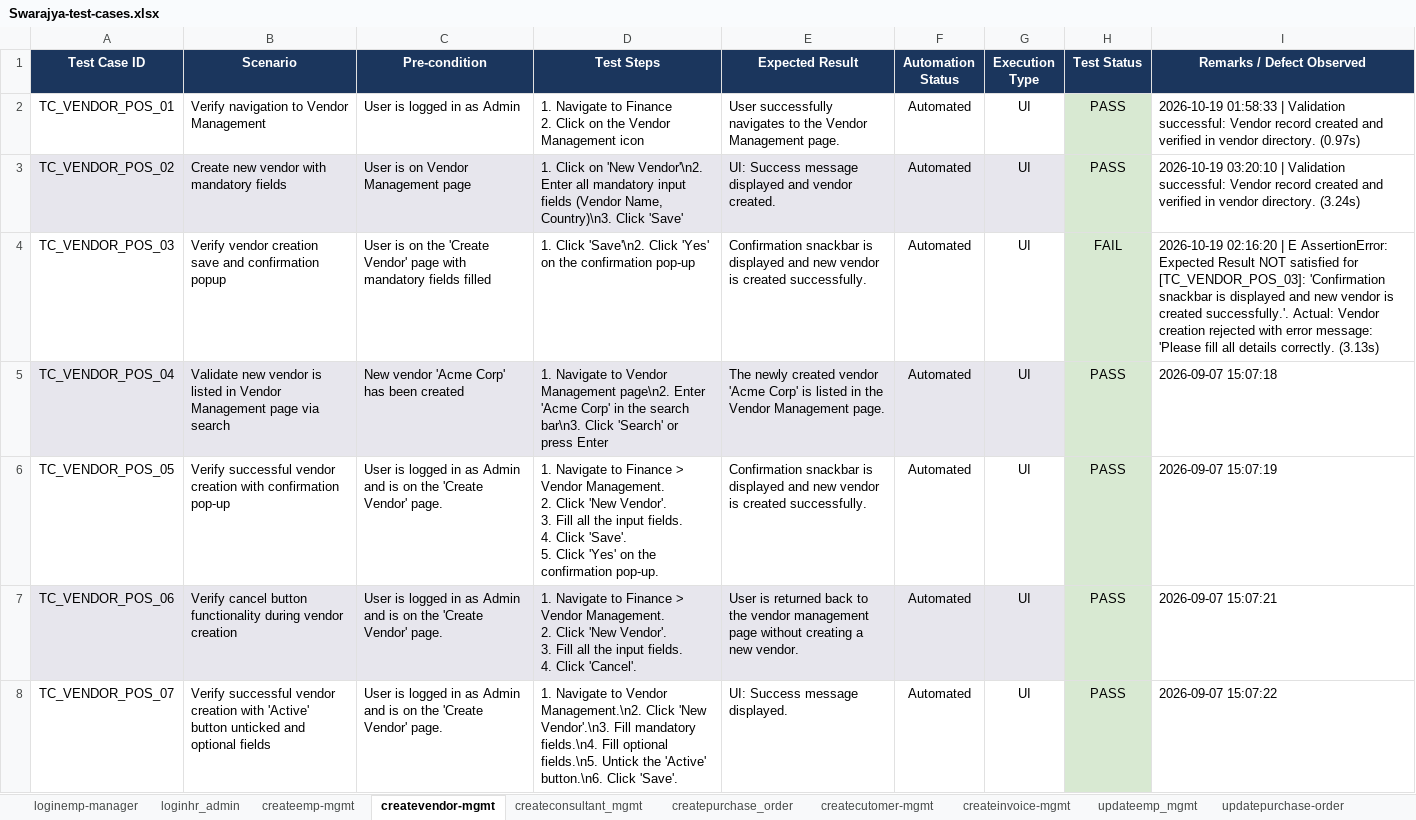
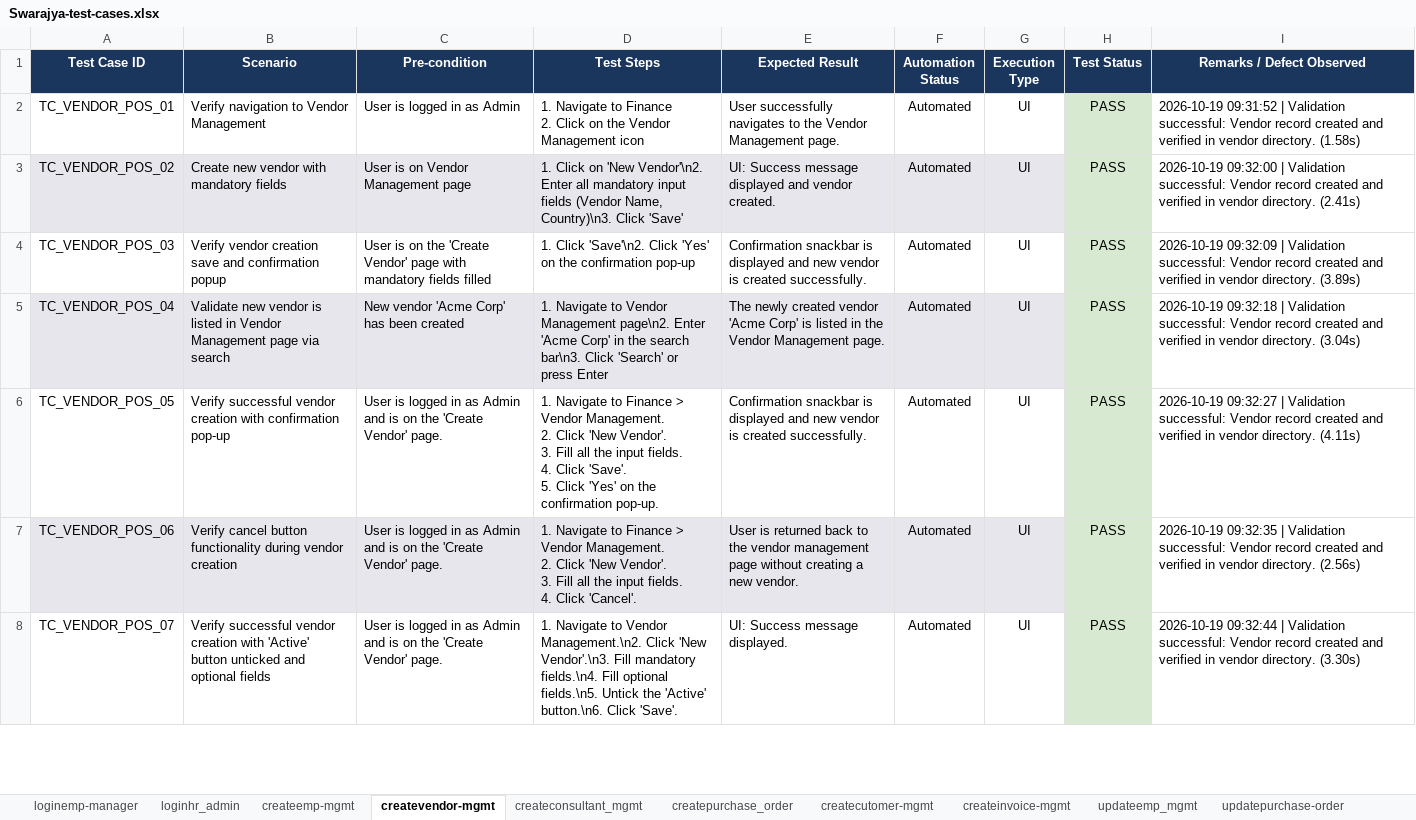
Before and after one commit to himanshu-prakash-test/swarajya-stg-automation, an Excel workbook: shared/test_data/Swarajya-test-cases.xlsx, sheet createvendor-mgmt, drawn as a sheet; only a part is shown; values as stored, in another font and other column widths than the file's, no borders; conditional formats and table styles not drawn; the diff covers the shown part only; the diff names each change by its address in the sheet, - before the commit and + after, or states it on an @@ line.

Commit message:
test(vendor): record verified PASS results for POS_02, POS_08, and NEG_07

```diff
--- a/shared/test_data/Swarajya-test-cases.xlsx (sheet createvendor-mgmt)
+++ b/shared/test_data/Swarajya-test-cases.xlsx (sheet createvendor-mgmt)
-I2 (Remarks / Defect Observed): 2026-10-19 01:58:33 | Validation successful: Vendor record created and verified in vendor directory. (0.97s)
+I2 (Remarks / Defect Observed): 2026-10-19 09:31:52 | Validation successful: Vendor record created and verified in vendor directory. (1.58s)
-I3 (Remarks / Defect Observed): 2026-10-19 03:20:10 | Validation successful: Vendor record created and verified in vendor directory. (3.24s)
+I3 (Remarks / Defect Observed): 2026-10-19 09:32:00 | Validation successful: Vendor record created and verified in vendor directory. (2.41s)
-H4 (Test Status): FAIL
+H4 (Test Status): PASS
-I4 (Remarks / Defect Observed): 2026-10-19 02:16:20 | E AssertionError: Expected Result NOT satisfied for [TC_VENDOR_POS_03]: 'Confirmation snackbar is displayed and new vendor is created successfully.'. Actual: Vendor creation rejected with error message: 'Please fill all details correctly. (3.13s)
+I4 (Remarks / Defect Observed): 2026-10-19 09:32:09 | Validation successful: Vendor record created and verified in vendor directory. (3.89s)
-I5 (Remarks / Defect Observed): 2026-09-07 15:07:18
+I5 (Remarks / Defect Observed): 2026-10-19 09:32:18 | Validation successful: Vendor record created and verified in vendor directory. (3.04s)
-I6 (Remarks / Defect Observed): 2026-09-07 15:07:19
+I6 (Remarks / Defect Observed): 2026-10-19 09:32:27 | Validation successful: Vendor record created and verified in vendor directory. (4.11s)
-I7 (Remarks / Defect Observed): 2026-09-07 15:07:21
+I7 (Remarks / Defect Observed): 2026-10-19 09:32:35 | Validation successful: Vendor record created and verified in vendor directory. (2.56s)
-I8 (Remarks / Defect Observed): 2026-09-07 15:07:22
+I8 (Remarks / Defect Observed): 2026-10-19 09:32:44 | Validation successful: Vendor record created and verified in vendor directory. (3.30s)
```
Also changed, not shown: 26 edited cells elsewhere in this sheet.
